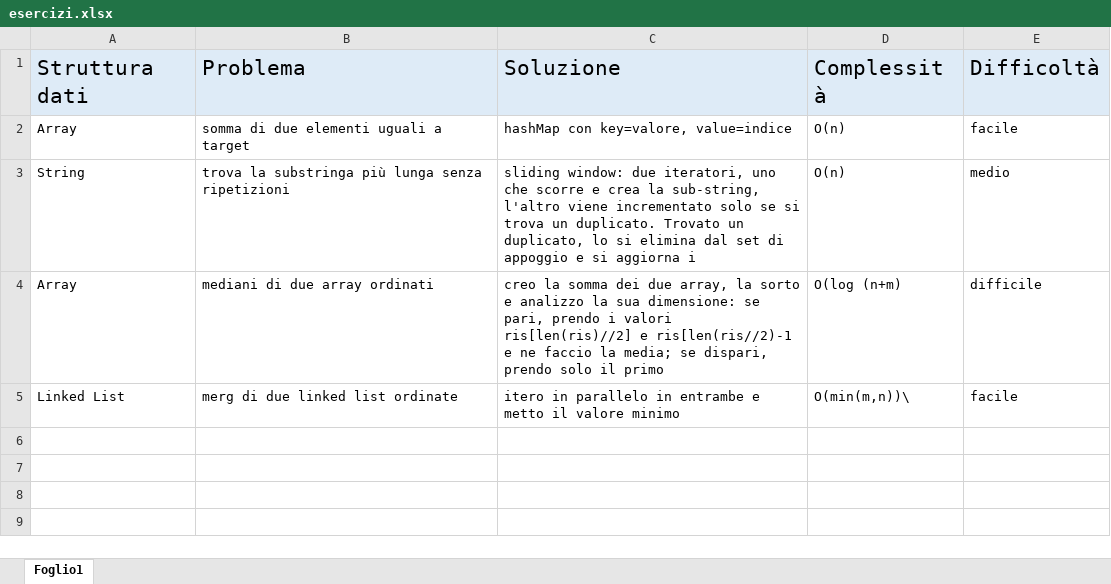
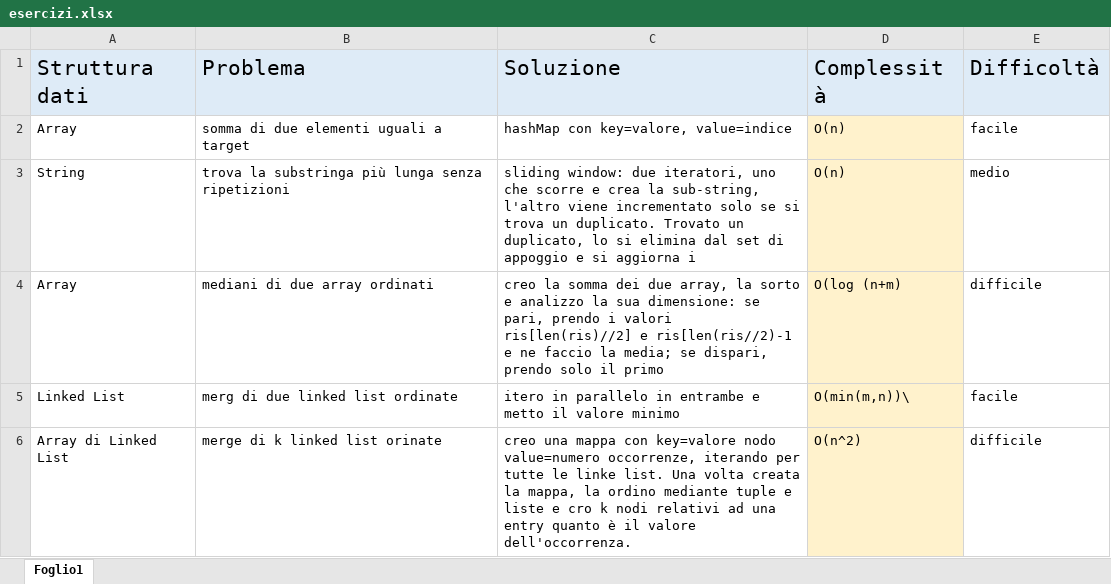
Before and after one commit to magicWiss/leetcode, an Excel workbook: spiegazioni/esercizi.xlsx, sheet Foglio1, drawn as a sheet; values as stored, in another font and other column widths than the file's, no borders; the diff names each change by its address in the sheet, - before the commit and + after, or states it on an @@ line.

```diff
--- a/spiegazioni/esercizi.xlsx (sheet Foglio1)
+++ b/spiegazioni/esercizi.xlsx (sheet Foglio1)
-D2:D5 fill: none
+D2:D5 fill: #FFF2CC
+row 6: Array di Linked List | merge di k linked list orinate | creo una mappa con key=valore nodo value=numero occorrenze, iterando per tutte le linke list. Una volta creata la mappa, la ordino mediante tuple e liste e cro k nodi relativi ad una entry quanto è il valore dell'occorrenza. | O(n^2) | difficile
```
Also changed, not shown: 3 other files.
